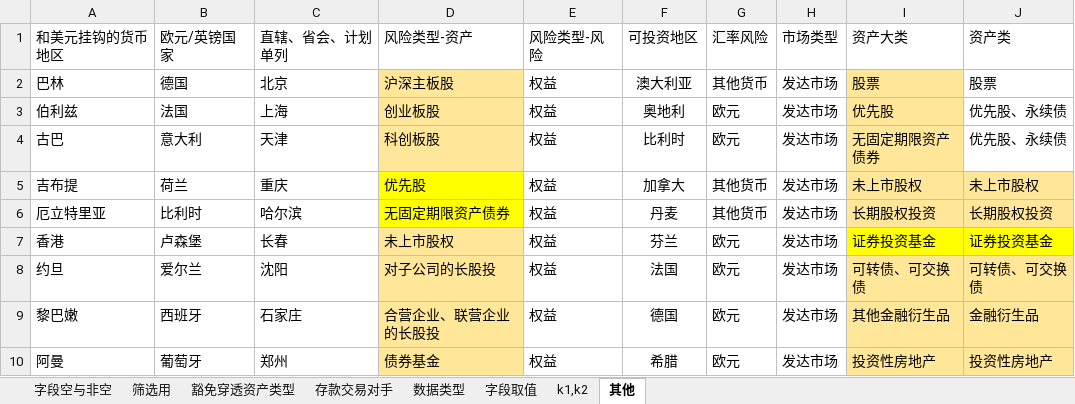
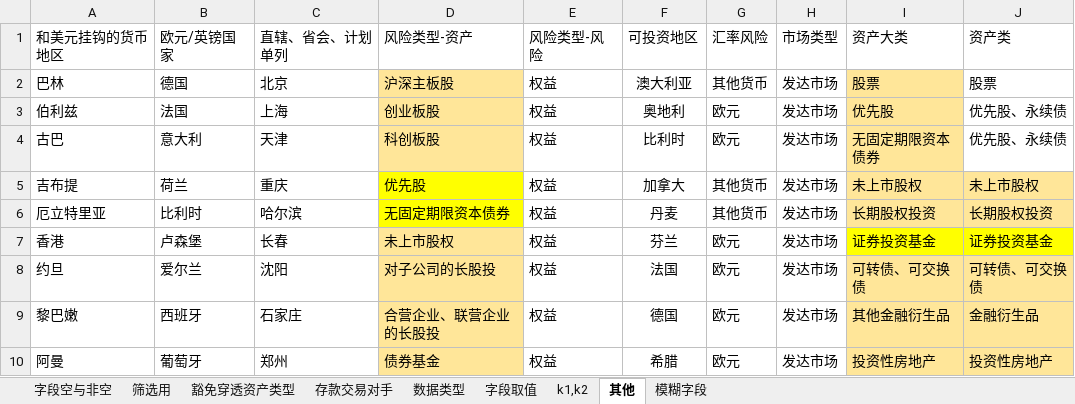
Before and after one commit to closeet/Solvency, an Excel workbook: 数据规则.xlsx, sheet 其他, drawn as a sheet; only a part is shown; values as stored, in another font and other column widths than the file's, no borders; the diff names each change by its address in the sheet, - before the commit and + after, or states it on an @@ line.

```diff
--- a/数据规则.xlsx (sheet 其他)
+++ b/数据规则.xlsx (sheet 其他)
+sheet tab: 模糊字段
-I4: 无固定期限资产债券
+I4: 无固定期限资本债券
-D6: 无固定期限资产债券
+D6: 无固定期限资本债券
```
Also changed, not shown: sheet 字段取值, sheet 豁免穿透资产类型, sheet k1,k2, sheet 字段空与非空, 10 other files.
